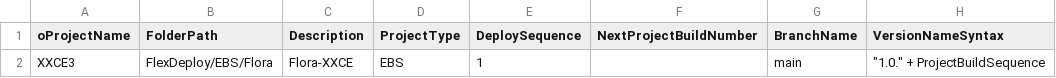
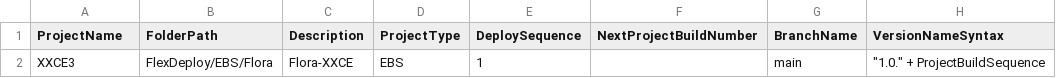
Before and after one commit to rajashekarg12/books, a CSV file: ProjectTemplate (4).csv, drawn as a sheet; only a part is shown; the diff names each change by its address in the sheet, - before the commit and + after, or states it on an @@ line.

Commit message:
Update ProjectTemplate (4).csv

```diff
--- a/ProjectTemplate (4).csv
+++ b/ProjectTemplate (4).csv
-A1: oProjectName
+A1: ProjectName
```
